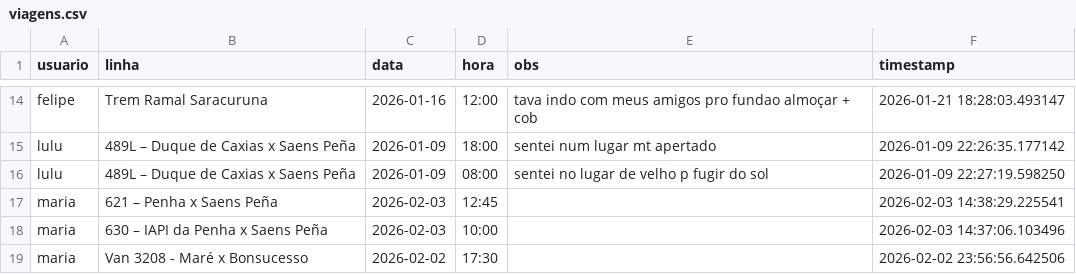
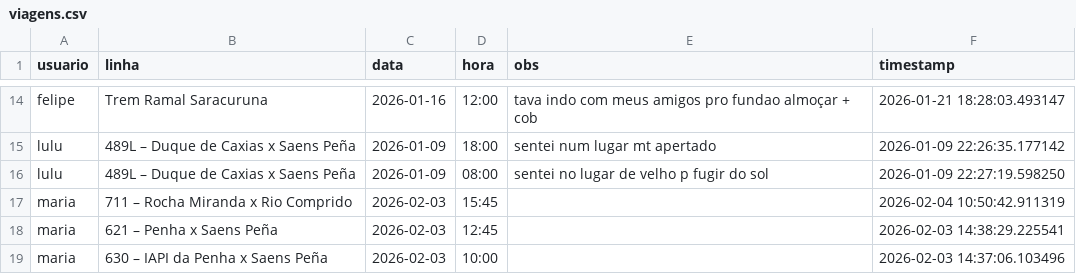
Before and after one commit to milet-o/buslog, a CSV file: viagens.csv, drawn as a sheet; only a part is shown, gaps mark what is left out; the shorter side is filled out with more unchanged rows; the diff names each change by its address in the sheet, - before the commit and + after, or states it on an @@ line.

Commit message:
Update Background

```diff
--- a/viagens.csv
+++ b/viagens.csv
+row 17: maria | 711 – Rocha Miranda x Rio Comprido | 2026-02-03 | 15:45 |  | 2026-02-04 10:50:42.911319
```
